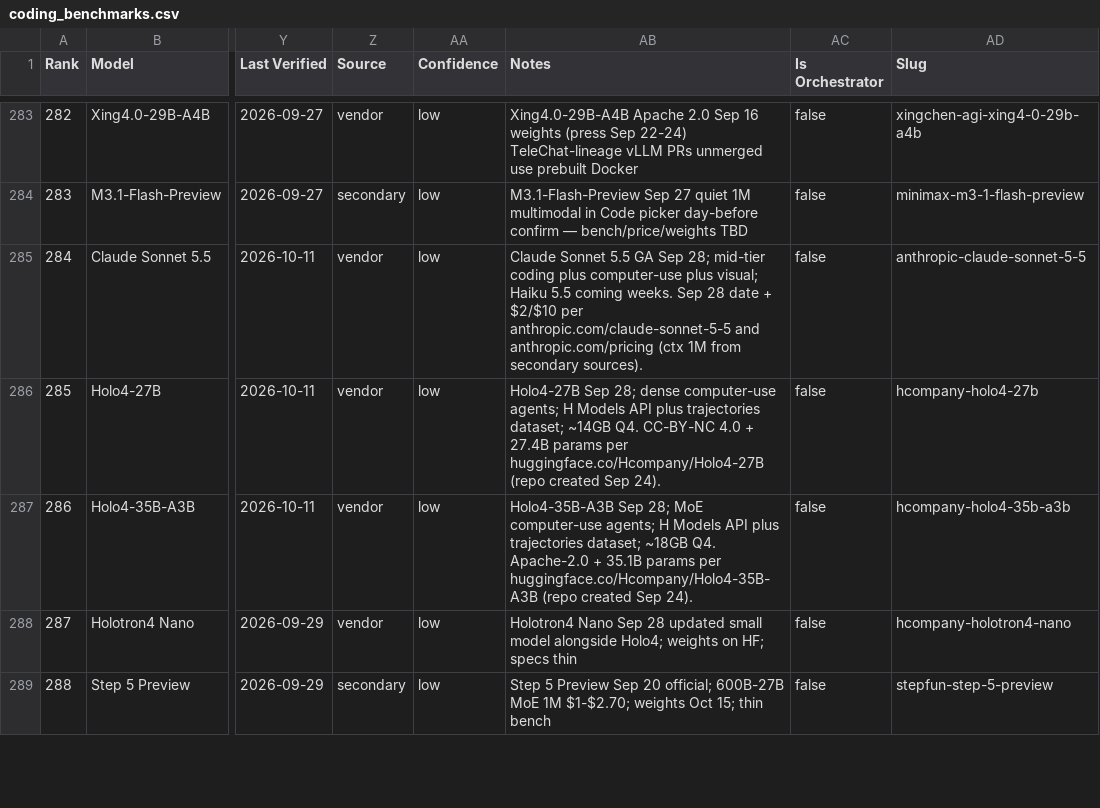
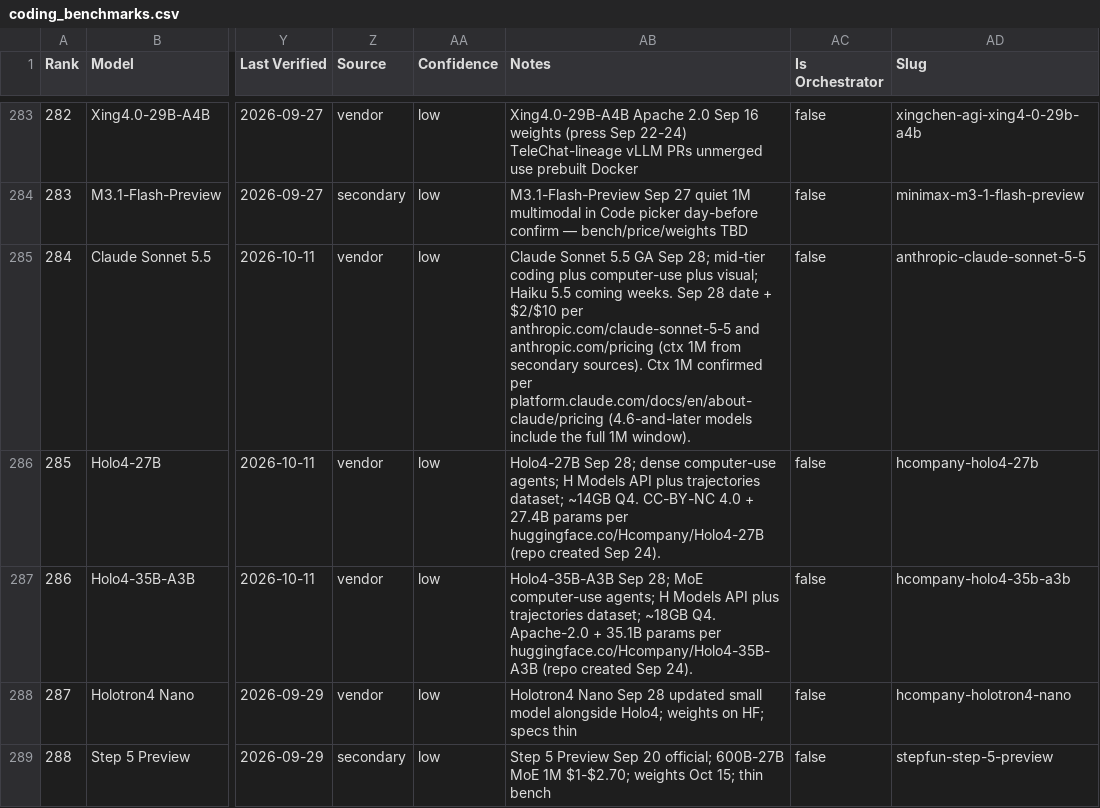
Before and after one commit to sachindeepcleaning-coder/ai-tracker, a CSV file: coding_benchmarks.csv, drawn as a sheet; only a part is shown, gaps mark what is left out; the diff covers the shown part only; the diff names each change by its address in the sheet, - before the commit and + after, or states it on an @@ line.

Commit message:
data: retry UNVERIFIED items (Sonnet 1M ctx confirmed; rest stay unverified)

```diff
--- a/coding_benchmarks.csv
+++ b/coding_benchmarks.csv
-AB285 (Notes): …secondary sources).
+AB285 (Notes): …secondary sources). Ctx 1M confirmed per platform.claude.com/docs/en/about-claude/pricing (4.6-and-later models include the full 1M window).
```
Also changed, not shown: 3 edited cells elsewhere in this file, 2 other files.
